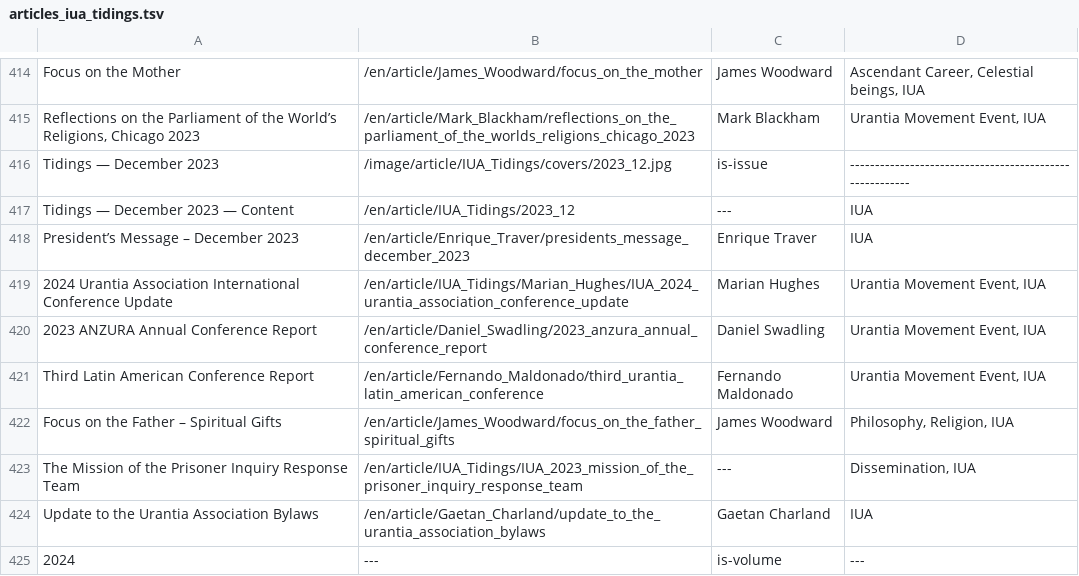
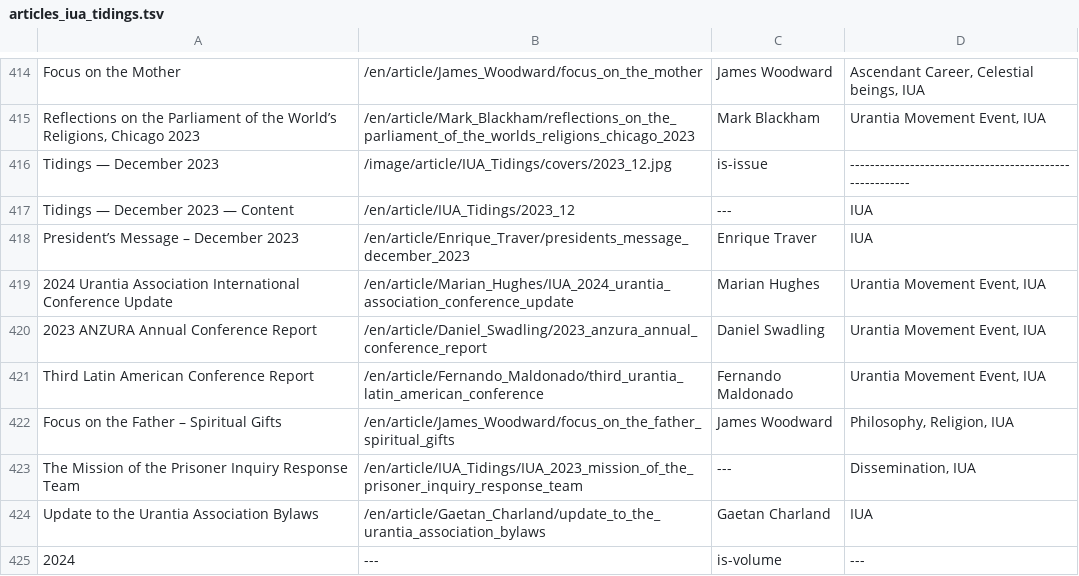
Before and after one commit to JanHerca/urantiapedia, a TSV file: input/txt/articles-en/articles_iua_tidings.tsv, drawn as a sheet; only a part is shown, gaps mark what is left out.

Commit message:
IUA Tidings (Spanish)

```diff
--- a/input/txt/articles-en/articles_iua_tidings.tsv
+++ b/input/txt/articles-en/articles_iua_tidings.tsv
@@ -418,3 +418,3 @@ Tidings — December 2023 — Content	/en/article/IUA_Tidings/2023_12	---	IUA
 President’s Message – December 2023	/en/article/Enrique_Traver/presidents_message_december_2023	Enrique Traver	IUA
-2024 Urantia Association International Conference Update	/en/article/IUA_Tidings/Marian_Hughes/IUA_2024_urantia_association_conference_update	Marian Hughes	Urantia Movement Event, IUA
+2024 Urantia Association International Conference Update	/en/article/Marian_Hughes/IUA_2024_urantia_association_conference_update	Marian Hughes	Urantia Movement Event, IUA
 2023 ANZURA Annual Conference Report	/en/article/Daniel_Swadling/2023_anzura_annual_conference_report	Daniel Swadling	Urantia Movement Event, IUA
```
Also changed, not shown: 27 other files.
